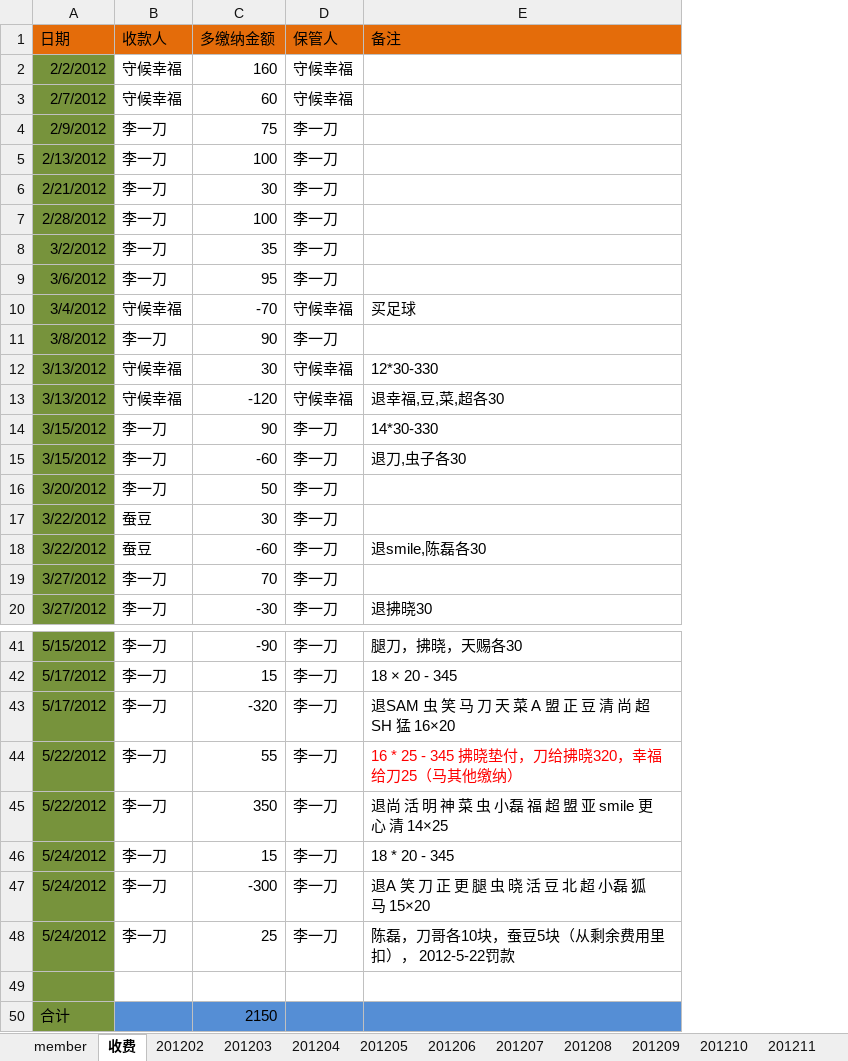
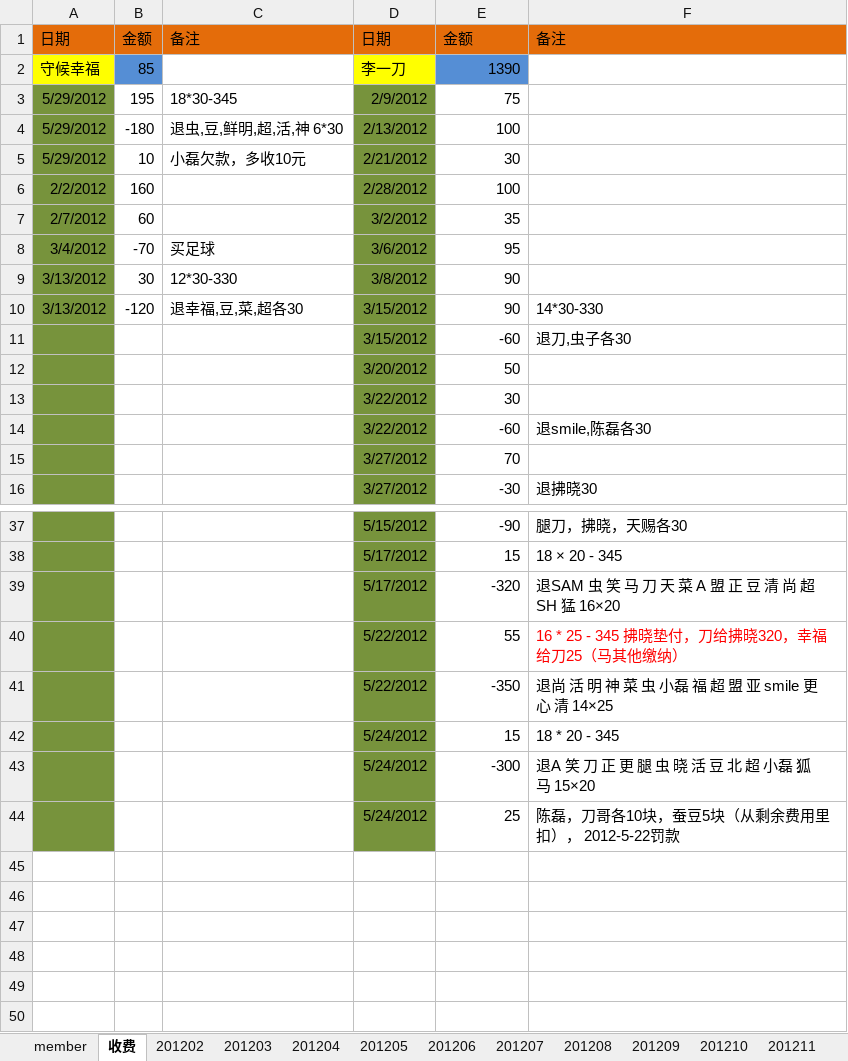
Before and after one commit to jackba/weathervcm, an Excel workbook: house/上地蓝色狂飙足球部落活动记录.xlsx, sheet 收费, drawn as a sheet; only a part is shown, gaps mark what is left out; values as stored, in another font and other column widths than the file's, no borders; removed rows and columns are numbered as before the commit, all else as after; the diff names each change by its address in the sheet, - before the commit and + after, or states it on an @@ line.

```diff
--- a/house/上地蓝色狂飙足球部落活动记录.xlsx (sheet 收费)
+++ b/house/上地蓝色狂飙足球部落活动记录.xlsx (sheet 收费)
+column A, row 1: 日期; rows 3-10: 5/29/2012 | 5/29/2012 | 5/29/2012 | 2/2/2012 | 2/7/2012 | 3/4/2012 | 3/13/2012 | 3/13/2012
+column B, row 1: 金额; rows 3-10: 195 | -180 | 10 | 160 | 60 | -70 | 30 | -120
+column C, row 1: 备注; rows 3-10: 18*30-345 | 退虫,豆,鲜明,超,活,神 6*30 | 小磊欠款，多收10元 |  |  | 买足球 | 12*30-330 | 退幸福,豆,菜,超各30
-column B, row 1: 收款人; rows 4-9: all 李一刀; row 11: 李一刀; rows 14-20: 李一刀 | 李一刀 | 李一刀 | 蚕豆 | 蚕豆 | 李一刀 | 李一刀; rows 41-48: all 李一刀
-column D, row 1: 保管人; rows 4-9: all 李一刀; row 11: 李一刀; rows 14-20: all 李一刀; rows 41-48: all 李一刀
-E1: 多缴纳金额
+E1: 金额
-row 2: 2/2/2012 | 守候幸福 | 160 | 守候幸福
-row 3: 2/7/2012 | 守候幸福 | 60 | 守候幸福
+row 2: 守候幸福 | 85 |  | 李一刀 | 1390
-row 10: 3/4/2012 | 守候幸福 | -70 | 守候幸福 | 买足球
-row 12: 3/13/2012 | 守候幸福 | 30 | 守候幸福 | 12*30-330
-row 13: 3/13/2012 | 守候幸福 | -120 | 守候幸福 | 退幸福,豆,菜,超各30
-E41: 350
+E41: -350
-row 49: (empty)
-row 50: 合计 |  | 2150
```
Also changed, not shown: sheet member, sheet 201205, sheet 201203, sheet 201204, sheet 201202, formulas that keep their value.
